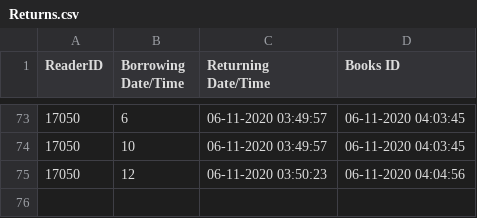
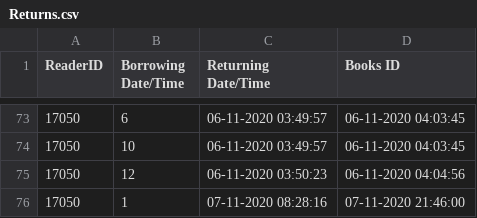
Before and after one commit to LeandroFrazao/Java_Project_2020, a CSV file: Returns.csv, drawn as a sheet; only a part is shown, gaps mark what is left out; the diff names each change by its address in the sheet, - before the commit and + after, or states it on an @@ line.

```diff
--- a/Returns.csv
+++ b/Returns.csv
+row 76: 17050 | 1 | 07-11-2020 08:28:16 | 07-11-2020 21:46:00
```
Also changed, not shown: Borrows.csv, 2 other files.
